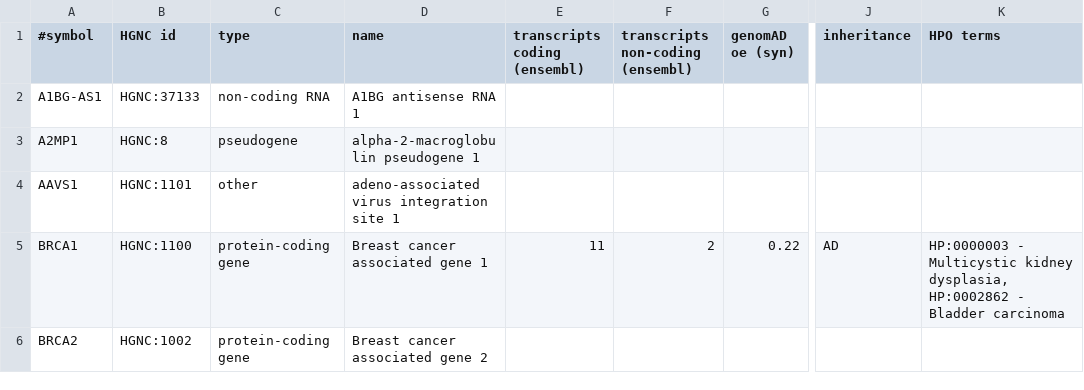
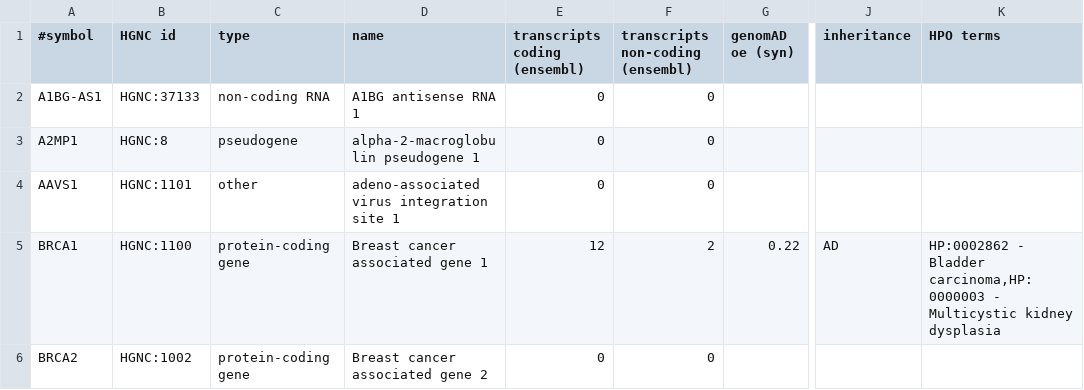
Before and after one commit to imgag/ngs-bits, a TSV file: src/tools-TEST/data_out/NGSDExportGenes_out1.tsv, drawn as a sheet; only a part is shown, gaps mark what is left out; the diff names each change by its address in the sheet, - before the commit and + after, or states it on an @@ line.

```diff
--- a/src/tools-TEST/data_out/NGSDExportGenes_out1.tsv
+++ b/src/tools-TEST/data_out/NGSDExportGenes_out1.tsv
-E2:E4 (transcripts coding (ensembl)): (empty)
+E2:E4 (transcripts coding (ensembl)): 0
-F2:F4 (transcripts non-coding (ensembl)): (empty)
+F2:F4 (transcripts non-coding (ensembl)): 0
-E5 (transcripts coding (ensembl)): 11
+E5 (transcripts coding (ensembl)): 12
-K5 (HPO terms): HP:0000003 - Multicystic kidney dysplasia, HP:0002862 - Bladder carcinoma
+K5 (HPO terms): HP:0002862 - Bladder carcinoma,HP:0000003 - Multicystic kidney dysplasia
-E6 (transcripts coding (ensembl)): (empty)
+E6 (transcripts coding (ensembl)): 0
-F6 (transcripts non-coding (ensembl)): (empty)
+F6 (transcripts non-coding (ensembl)): 0
```
Also changed, not shown: src/tools-TEST/data_out/NGSDExportSamples_out2.tsv, 3 other files.
